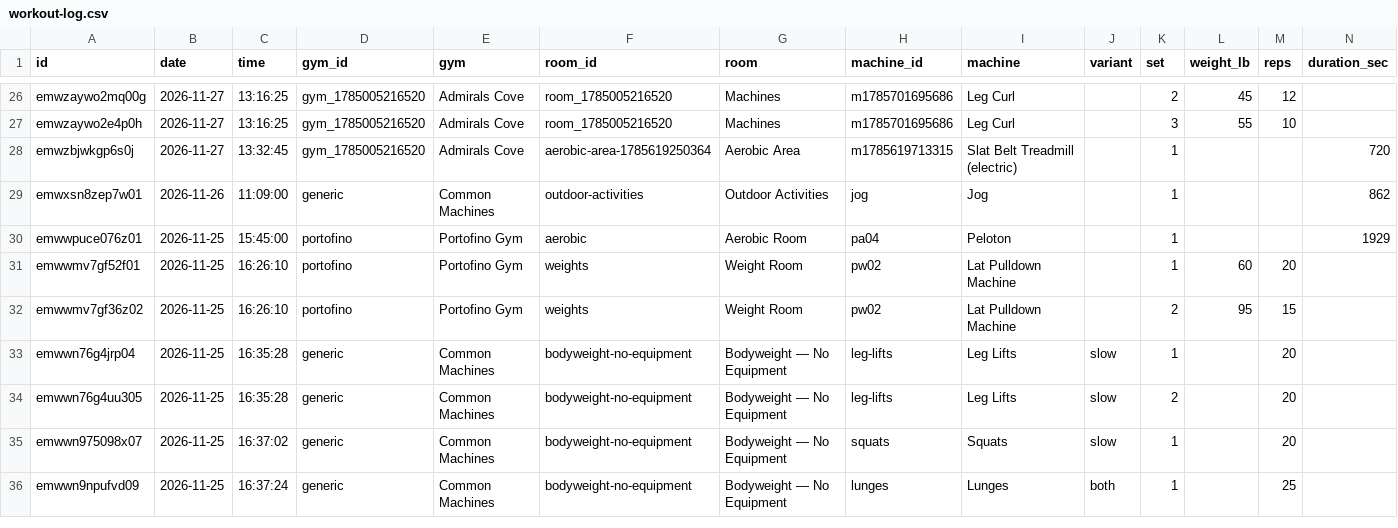
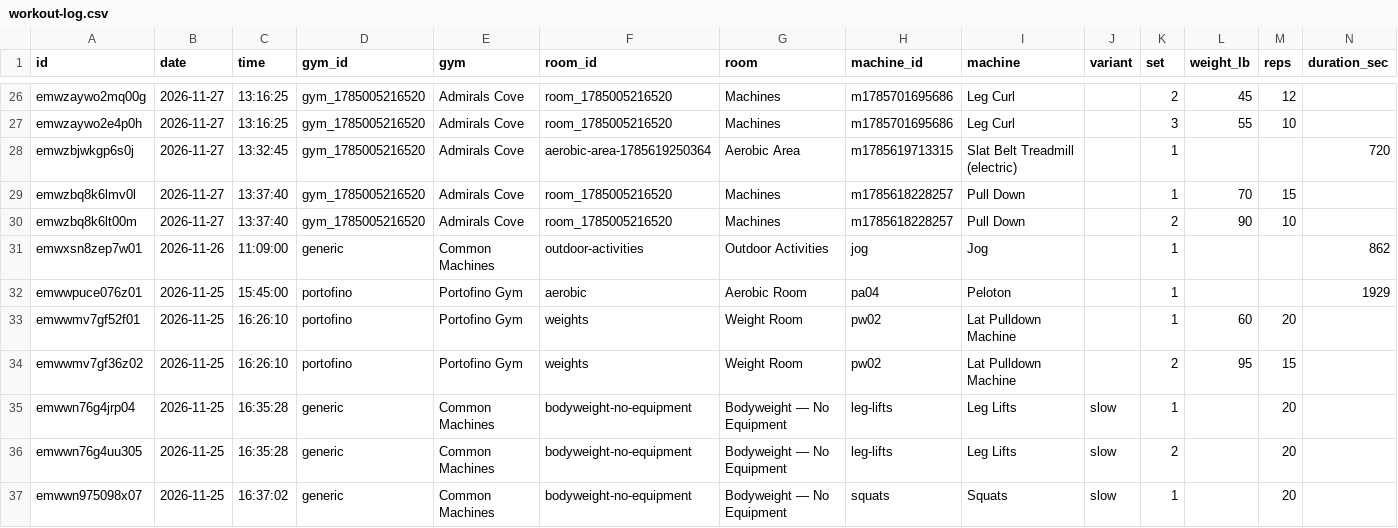
Before and after one commit to jaschro/traintracks, a CSV file: workout-log.csv, drawn as a sheet; only a part is shown, gaps mark what is left out; the shorter side is filled out with more unchanged rows; rows hold the shown columns only; the diff names each change by its address in the sheet, - before the commit and + after, or states it on an @@ line.

```diff
--- a/workout-log.csv
+++ b/workout-log.csv
+row 29: emwzbq8k6lmv0l | 2026-11-27 | 13:37:40 | gym_1785005216520 | Admirals Cove | room_1785005216520 | Machines | m1785618228257 | Pull Down |  | 1 | 70 | 15
+row 30: emwzbq8k6lt00m | 2026-11-27 | 13:37:40 | gym_1785005216520 | Admirals Cove | room_1785005216520 | Machines | m1785618228257 | Pull Down |  | 2 | 90 | 10
```
